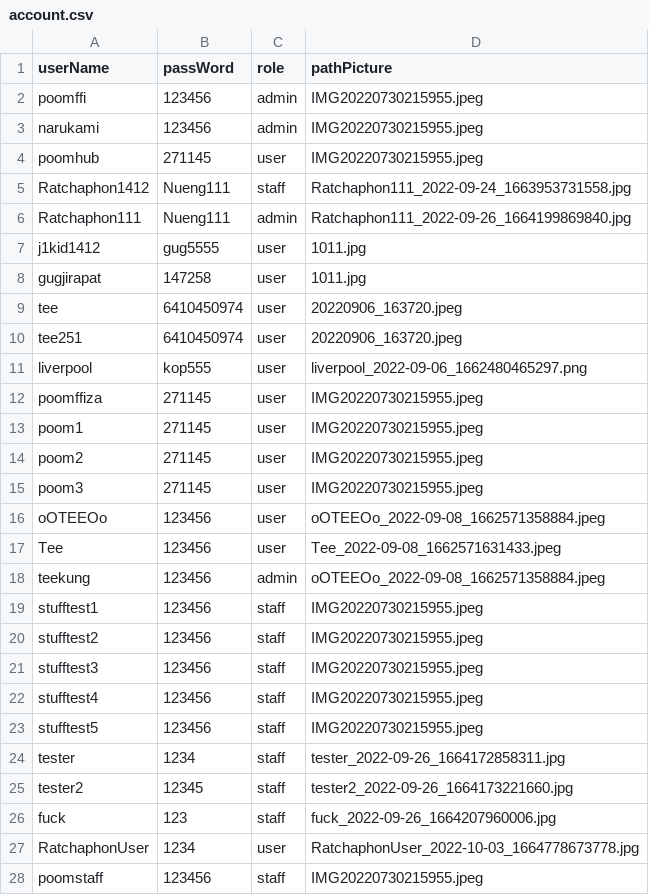
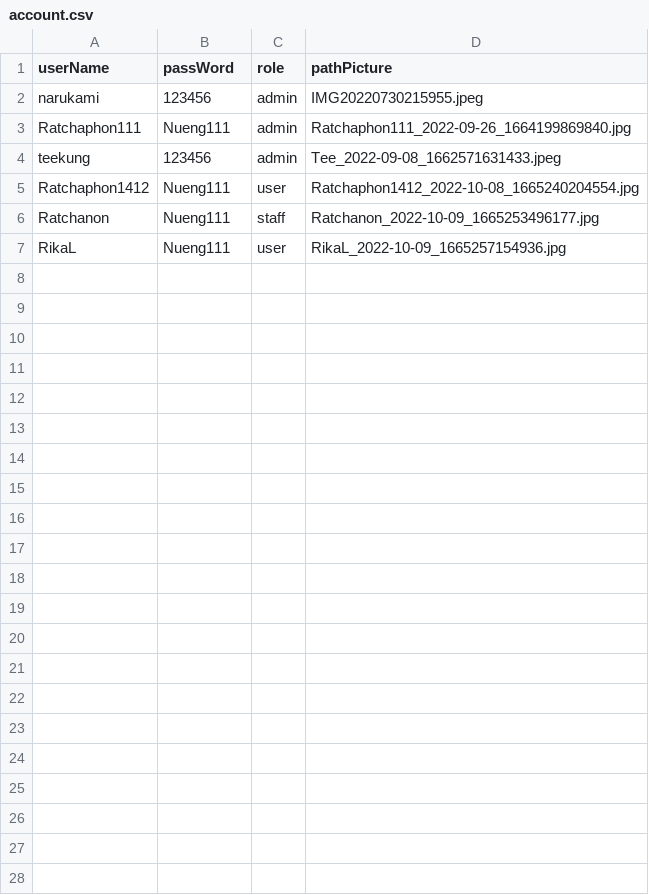
Before and after one commit to Ratchaphon1412/Student-Complaints, a CSV file: database/account.csv, drawn as a sheet.

```diff
--- a/database/account.csv
+++ b/database/account.csv
@@ -1,28 +1,7 @@
 userName,passWord,role,pathPicture
-poomffi,123456,admin,IMG20220730215955.jpeg
 narukami,123456,admin,IMG20220730215955.jpeg
-poomhub,271145,user,IMG20220730215955.jpeg
-Ratchaphon1412,Nueng111,staff,"Ratchaphon111_2022-09-24_1663953731558.jpg"
 Ratchaphon111,Nueng111,admin,"Ratchaphon111_2022-09-26_1664199869840.jpg"
-j1kid1412,gug5555,user,1011.jpg
-gugjirapat,147258,user,1011.jpg
-tee,6410450974,user,20220906_163720.jpeg
-tee251,6410450974,user,20220906_163720.jpeg
-liverpool,kop555,user,"liverpool_2022-09-06_1662480465297.png"
-poomffiza,271145,user,IMG20220730215955.jpeg
-poom1,271145,user,IMG20220730215955.jpeg
-poom2,271145,user,IMG20220730215955.jpeg
-poom3,271145,user,IMG20220730215955.jpeg
-oOTEEOo,123456,user,"oOTEEOo_2022-09-08_1662571358884.jpeg"
-Tee,123456,user,"Tee_2022-09-08_1662571631433.jpeg"
-teekung,123456,admin,"oOTEEOo_2022-09-08_1662571358884.jpeg"
-stufftest1,123456,staff,IMG20220730215955.jpeg
-stufftest2,123456,staff,IMG20220730215955.jpeg
-stufftest3,123456,staff,IMG20220730215955.jpeg
-stufftest4,123456,staff,IMG20220730215955.jpeg
-stufftest5,123456,staff,IMG20220730215955.jpeg
-tester,1234,staff,"tester_2022-09-26_1664172858311.jpg"
-tester2,12345,staff,"tester2_2022-09-26_1664173221660.jpg"
-fuck,123,staff,"fuck_2022-09-26_1664207960006.jpg"
-RatchaphonUser,1234,user,"RatchaphonUser_2022-10-03_1664778673778.jpg"
-poomstaff,123456,staff,IMG20220730215955.jpeg
+teekung,123456,admin,"Tee_2022-09-08_1662571631433.jpeg"
+Ratchaphon1412,Nueng111,user,"Ratchaphon1412_2022-10-08_1665240204554.jpg"
+Ratchanon,Nueng111,staff,"Ratchanon_2022-10-09_1665253496177.jpg"
+RikaL,Nueng111,user,"RikaL_2022-10-09_1665257154936.jpg"
```
Also changed, not shown: database/pattern.csv, database/report.csv, 45 other files.
